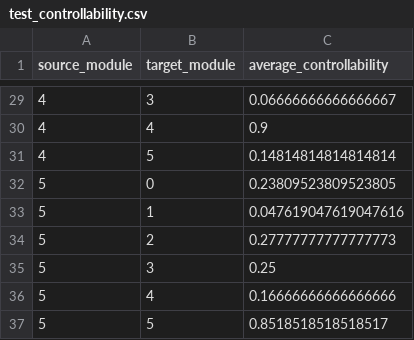
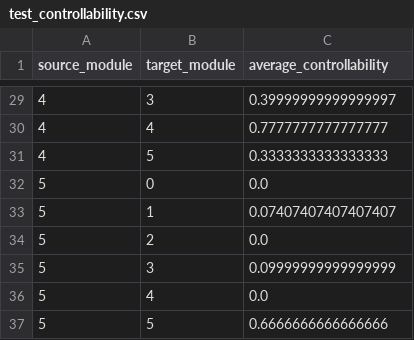
Before and after one commit to realfty/module-control, a CSV file: results/test_controllability.csv, drawn as a sheet; only a part is shown, gaps mark what is left out; the diff covers the shown part only.

```diff
--- a/results/test_controllability.csv
+++ b/results/test_controllability.csv
@@ -29,9 +29,9 @@ source_module,target_module,average_controllability
-4,3,0.06666666666666667
-4,4,0.9
-4,5,0.14814814814814814
-5,0,0.23809523809523805
-5,1,0.047619047619047616
-5,2,0.27777777777777773
-5,3,0.25
-5,4,0.16666666666666666
-5,5,0.8518518518518517
+4,3,0.39999999999999997
+4,4,0.7777777777777777
+4,5,0.3333333333333333
+5,0,0.0
+5,1,0.07407407407407407
+5,2,0.0
+5,3,0.09999999999999999
+5,4,0.0
+5,5,0.6666666666666666
```
Also changed, not shown: 27 edited cells elsewhere in this file, results/test_metrics.csv, 7 other files.
